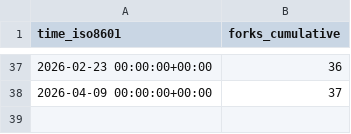
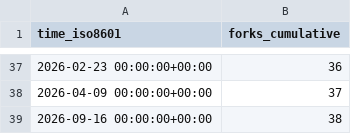
Before and after one commit to eth-cscs/cscs-reframe-tests, a CSV file: eth-cscs/cscs-reframe-tests/ghrs-data/forks.csv, drawn as a sheet; only a part is shown, gaps mark what is left out; the diff names each change by its address in the sheet, - before the commit and + after, or states it on an @@ line.

```diff
--- a/eth-cscs/cscs-reframe-tests/ghrs-data/forks.csv
+++ b/eth-cscs/cscs-reframe-tests/ghrs-data/forks.csv
+row 39: 2026-09-16 00:00:00+00:00 | 38
```
Also changed, not shown: eth-cscs/cscs-reframe-tests/ghrs-data/stargazers.csv.
